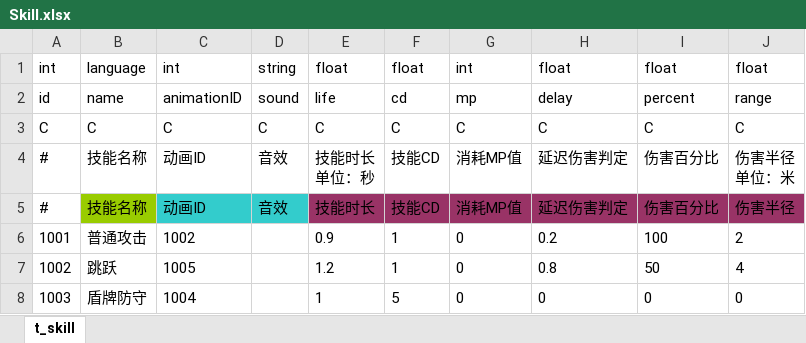
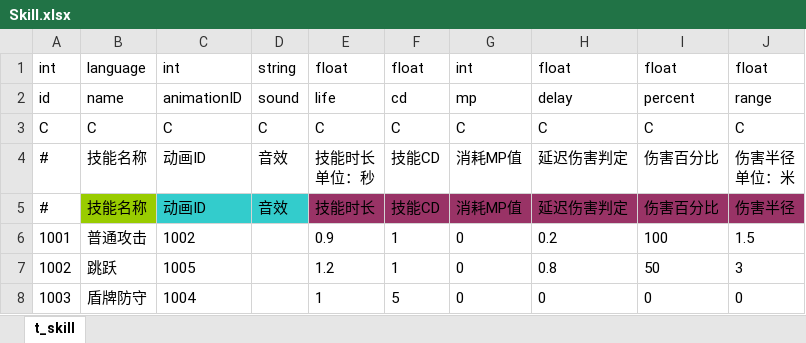
Before and after one commit to gmhevinci/MotionFramework-Demo, an Excel workbook: 表格/Skill.xlsx, sheet t_skill, drawn as a sheet; values as stored, in another font and other column widths than the file's, no borders; the diff names each change by its address in the sheet, - before the commit and + after, or states it on an @@ line.

```diff
--- a/表格/Skill.xlsx (sheet t_skill)
+++ b/表格/Skill.xlsx (sheet t_skill)
-J6: 2
+J6: 1.5
-J7: 4
+J7: 3
```
Also changed, not shown: 表格/AutoGenerateLanguage.xlsx, 表格/Monster.xlsx, 6 other files.
